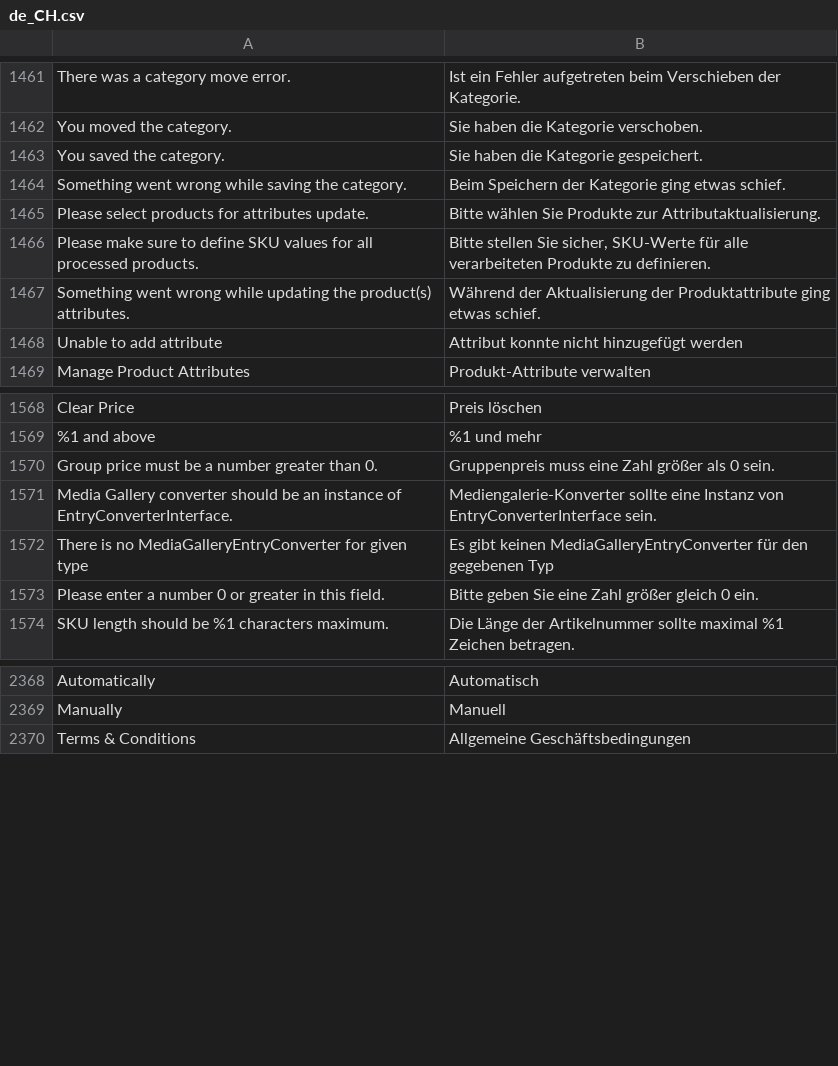
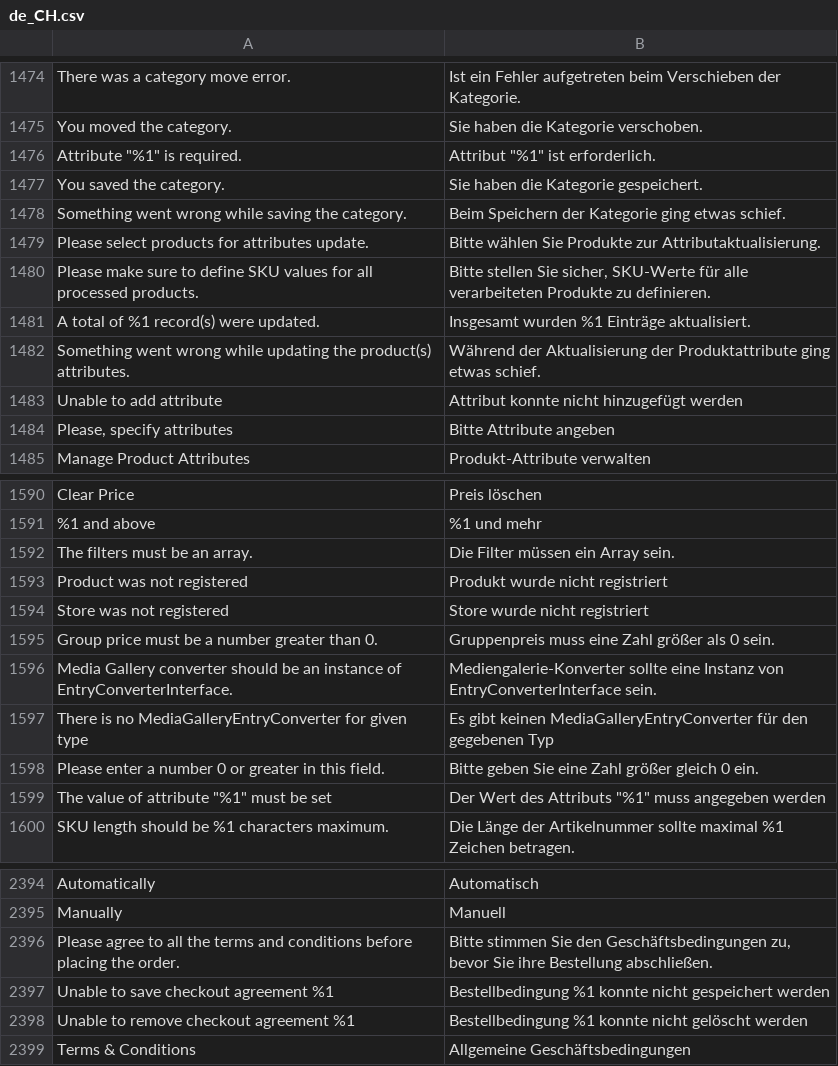
Before and after one commit to magento-l10n/language-de_CH, a CSV file: de_CH.csv, drawn as a sheet; only a part is shown, gaps mark what is left out; the diff covers the shown part only; the diff names each change by its address in the sheet, - before the commit and + after, or states it on an @@ line.

```diff
--- a/de_CH.csv
+++ b/de_CH.csv
+row 1476: Attribute "%1" is required. | Attribut "%1" ist erforderlich.
@@ row 2509 moved to row 1481: A total of %1 record(s) were updated. @@
+row 1484: Please, specify attributes | Bitte Attribute angeben
+row 1592: The filters must be an array. | Die Filter müssen ein Array sein.
+row 1593: Product was not registered | Produkt wurde nicht registriert
+row 1594: Store was not registered | Store wurde nicht registriert
+row 1599: The value of attribute "%1" must be set | Der Wert des Attributs "%1" muss angegeben werden
+row 2396: Please agree to all the terms and conditions before placing the order. | Bitte stimmen Sie den Geschäftsbedingungen zu, bevor Sie ihre Bestellung abschließen.
+row 2397: Unable to save checkout agreement %1 | Bestellbedingung %1 konnte nicht gespeichert werden
+row 2398: Unable to remove checkout agreement %1 | Bestellbedingung %1 konnte nicht gelöscht werden
```
Also changed, not shown: 28 added rows elsewhere in this file, 1 other file.
